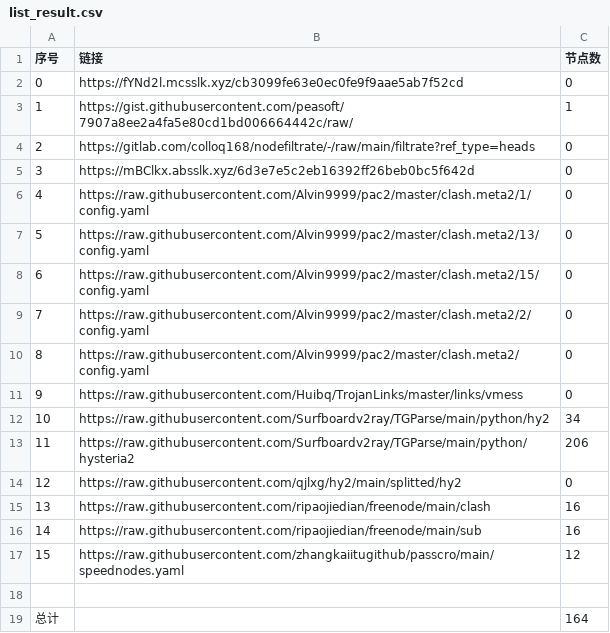
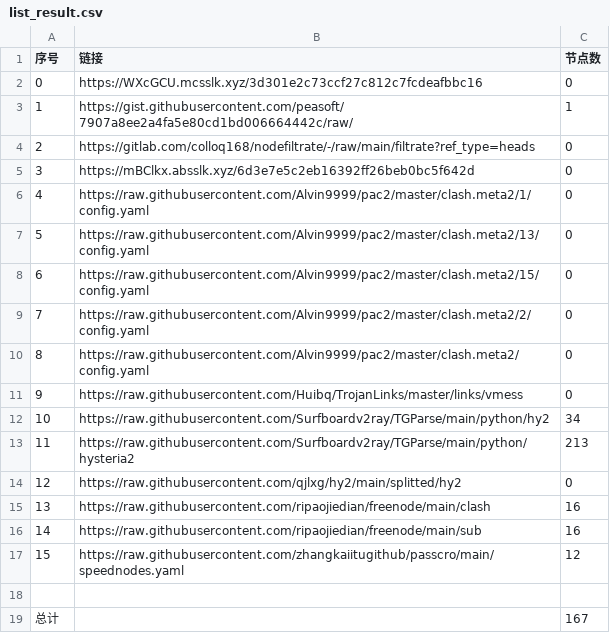
Before and after one commit to x698/NoMoreWalls, a CSV file: list_result.csv, drawn as a sheet.

```diff
--- a/list_result.csv
+++ b/list_result.csv
@@ -1,3 +1,3 @@
 序号,链接,节点数
-0,https://fYNd2l.mcsslk.xyz/cb3099fe63e0ec0fe9f9aae5ab7f52cd,0
+0,https://WXcGCU.mcsslk.xyz/3d301e2c73ccf27c812c7fcdeafbbc16,0
 1,https://gist.githubusercontent.com/peasoft/7907a8ee2a4fa5e80cd1bd006664442c/raw/,1
@@ -12,3 +12,3 @@
 10,https://raw.githubusercontent.com/Surfboardv2ray/TGParse/main/python/hy2,34
-11,https://raw.githubusercontent.com/Surfboardv2ray/TGParse/main/python/hysteria2,206
+11,https://raw.githubusercontent.com/Surfboardv2ray/TGParse/main/python/hysteria2,213
 12,https://raw.githubusercontent.com/qjlxg/hy2/main/splitted/hy2,0
@@ -18,2 +18,2 @@
 
-总计,,164
+总计,,167
```
Also changed, not shown: 15 other files.
